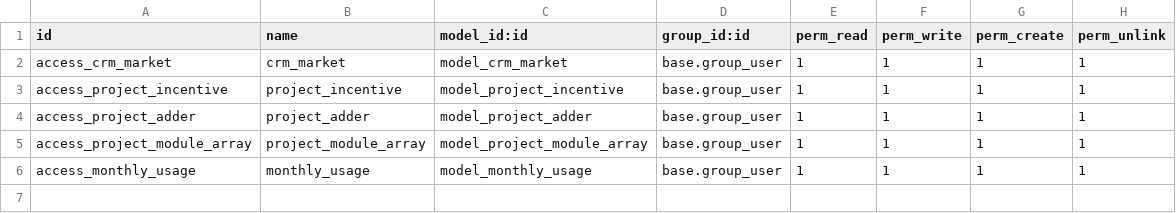
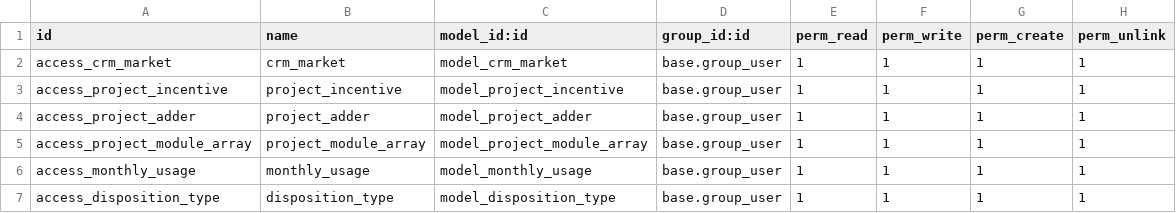
Before and after one commit to trismart-smartboard/odoo-trismart, a CSV file: trismart_project/security/ir.model.access.csv, drawn as a sheet.

Commit message:
[TRIS-67] Add disposition type to lead

```diff
--- a/trismart_project/security/ir.model.access.csv
+++ b/trismart_project/security/ir.model.access.csv
@@ -6 +6,2 @@ access_project_module_array,project_module_array,model_project_module_array,base
 access_monthly_usage,monthly_usage,model_monthly_usage,base.group_user,1,1,1,1
+access_disposition_type,disposition_type,model_disposition_type,base.group_user,1,1,1,1
```
Also changed, not shown: 3 other files.
